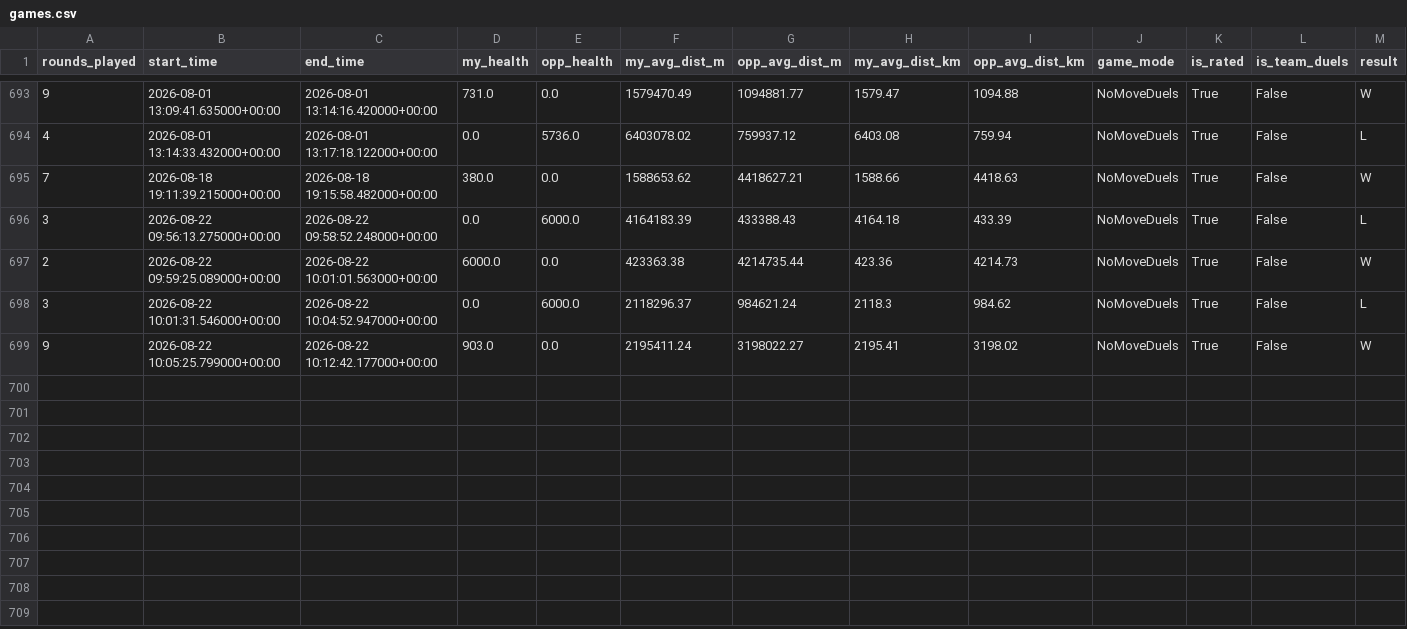
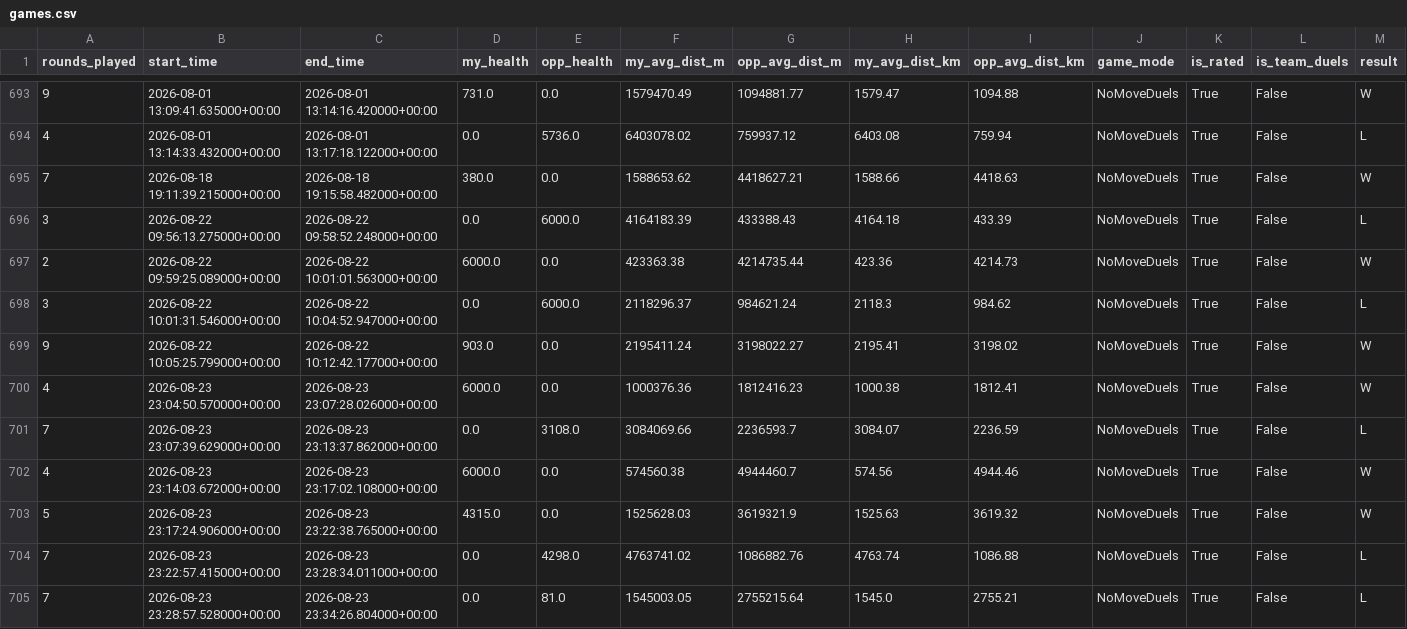
Before and after one commit to pedrosalgado22/Live_Geoguessr_Dashboard, a CSV file: games.csv, drawn as a sheet; only a part is shown, gaps mark what is left out.

```diff
--- a/games.csv
+++ b/games.csv
@@ -699 +699,7 @@ rounds_played,start_time,end_time,my_health,opp_health,my_avg_dist_m,opp_avg_dis
 9,2026-08-22 10:05:25.799000+00:00,2026-08-22 10:12:42.177000+00:00,903.0,0.0,2195411.24,3198022.27,2195.41,3198.02,NoMoveDuels,True,False,W
+4,2026-08-23 23:04:50.570000+00:00,2026-08-23 23:07:28.026000+00:00,6000.0,0.0,1000376.36,1812416.23,1000.38,1812.41,NoMoveDuels,True,False,W
+7,2026-08-23 23:07:39.629000+00:00,2026-08-23 23:13:37.862000+00:00,0.0,3108.0,3084069.66,2236593.7,3084.07,2236.59,NoMoveDuels,True,False,L
+4,2026-08-23 23:14:03.672000+00:00,2026-08-23 23:17:02.108000+00:00,6000.0,0.0,574560.38,4944460.7,574.56,4944.46,NoMoveDuels,True,False,W
+5,2026-08-23 23:17:24.906000+00:00,2026-08-23 23:22:38.765000+00:00,4315.0,0.0,1525628.03,3619321.9,1525.63,3619.32,NoMoveDuels,True,False,W
+7,2026-08-23 23:22:57.415000+00:00,2026-08-23 23:28:34.011000+00:00,0.0,4298.0,4763741.02,1086882.76,4763.74,1086.88,NoMoveDuels,True,False,L
+7,2026-08-23 23:28:57.528000+00:00,2026-08-23 23:34:26.804000+00:00,0.0,81.0,1545003.05,2755215.64,1545.0,2755.21,NoMoveDuels,True,False,L
```
Also changed, not shown: country_summary.csv, country_training_ranking.csv, 1 other file.
